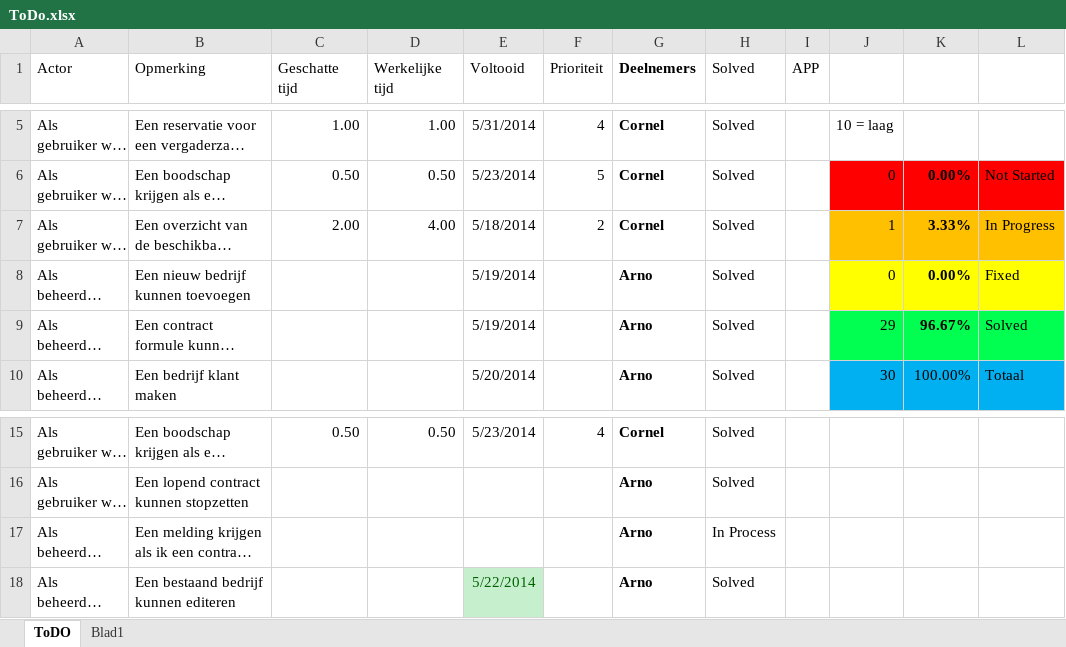
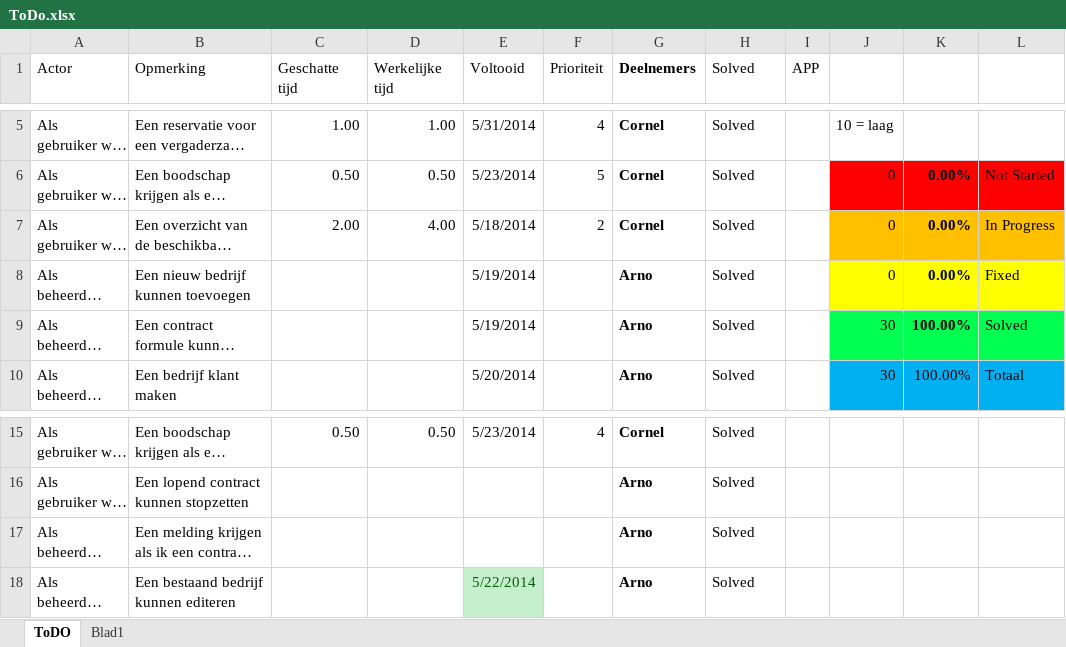
Before and after one commit to Exomnius/TogetherIsBetter, an Excel workbook: Documents/ToDo/ToDo.xlsx, sheet ToDO, drawn as a sheet; only a part is shown, gaps mark what is left out; long unchanged cells end in …; values as stored, in another font and other column widths than the file's, no borders; charts and pictures and conditional formats and table styles not drawn; the diff names each change by its address in the sheet, - before the commit and + after, or states it on an @@ line.

```diff
--- a/Documents/ToDo/ToDo.xlsx (sheet ToDO)
+++ b/Documents/ToDo/ToDo.xlsx (sheet ToDO)
-J7: 1
+J7: 0
-K7: 3.33%
+K7: 0.00%
-J9: 29
+J9: 30
-K9: 96.67%
+K9: 100.00%
-H17 (Solved): In Process
+H17 (Solved): Solved
```
Also changed, not shown: charts or pictures, 8 other files.
